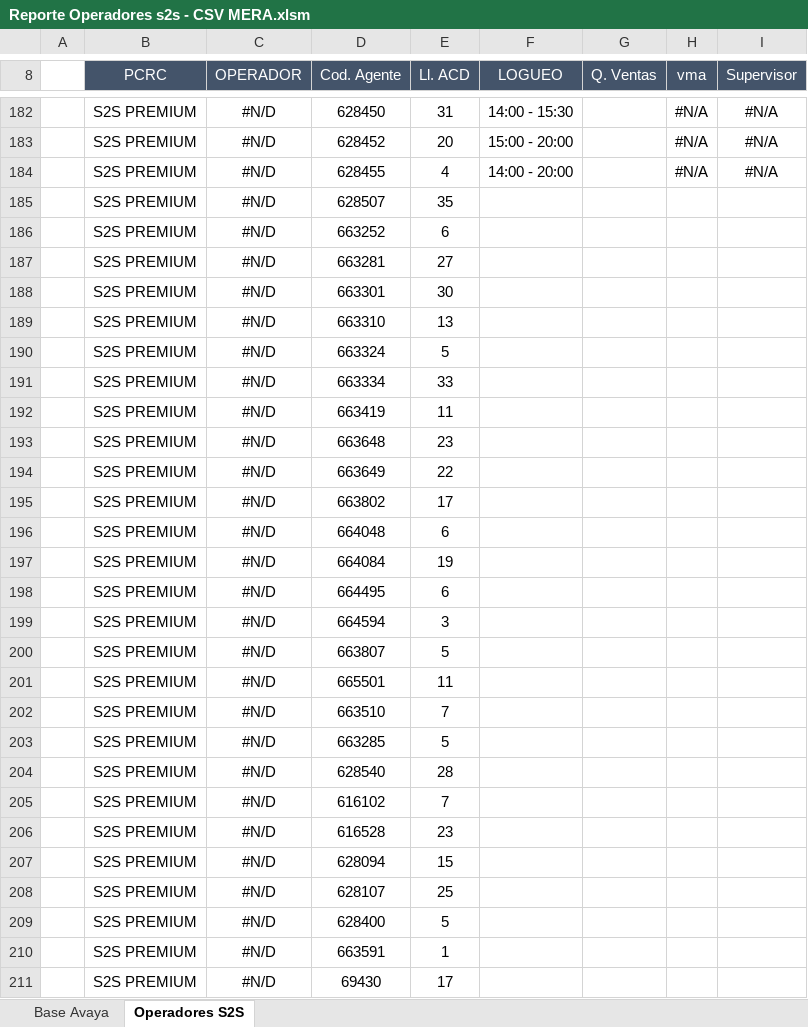
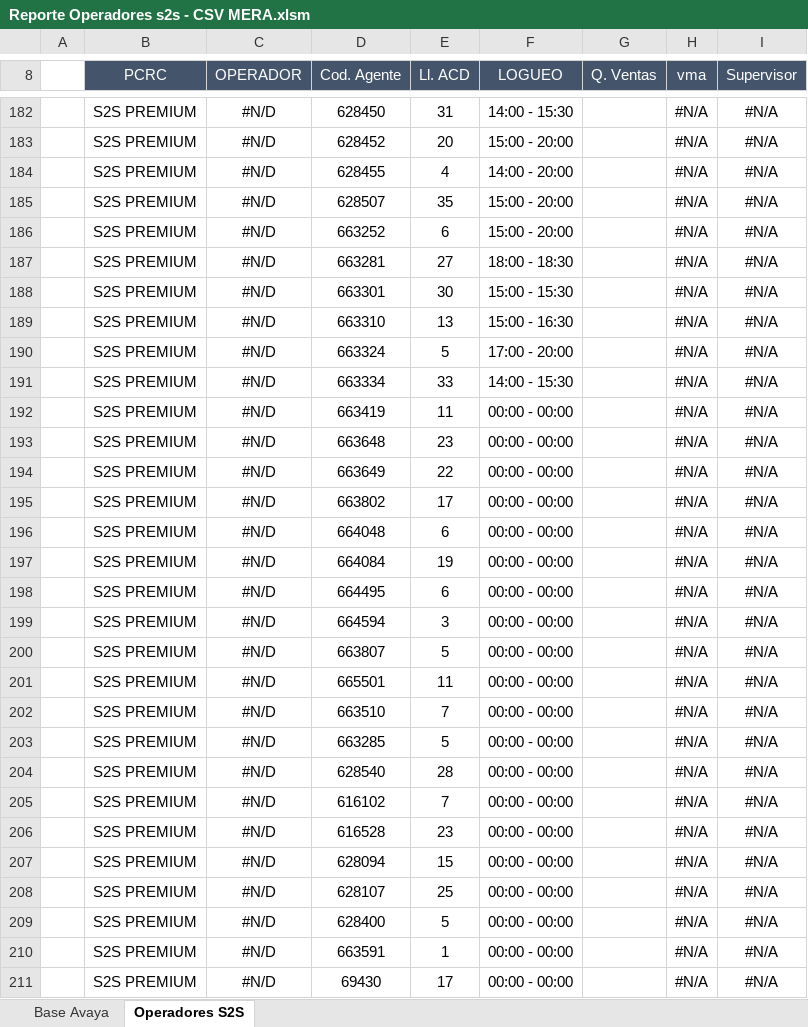
Before and after one commit to Blix-Luxta/prueba-ventas, an Excel workbook: Reporte Operadores s2s - CSV MERA.xlsm, sheet Operadores S2S, drawn as a sheet; only a part is shown, gaps mark what is left out; values as stored, in another font and other column widths than the file's, no borders; charts and pictures not drawn; the diff covers the shown part only; the diff names each change by its address in the sheet, - before the commit and + after, or states it on an @@ line.

```diff
--- a/Reporte Operadores s2s - CSV MERA.xlsm (sheet Operadores S2S)
+++ b/Reporte Operadores s2s - CSV MERA.xlsm (sheet Operadores S2S)
-F185:F186 (LOGUEO): (empty)
+F185:F186 (LOGUEO): 15:00 - 20:00
-H185:H211 (vma): (empty)
+H185:H211 (vma): #N/A
-I185:I211 (Supervisor): (empty)
+I185:I211 (Supervisor): #N/A
-F187 (LOGUEO): (empty)
+F187 (LOGUEO): 18:00 - 18:30
-F188 (LOGUEO): (empty)
+F188 (LOGUEO): 15:00 - 15:30
-F189 (LOGUEO): (empty)
+F189 (LOGUEO): 15:00 - 16:30
-F190 (LOGUEO): (empty)
+F190 (LOGUEO): 17:00 - 20:00
-F191 (LOGUEO): (empty)
+F191 (LOGUEO): 14:00 - 15:30
-F192:F211 (LOGUEO): (empty)
+F192:F211 (LOGUEO): 00:00 - 00:00
```
Also changed, not shown: 54 edited cells elsewhere in this sheet, Reporte Operadores s2s - Mera.xlsx, 1 other file.
